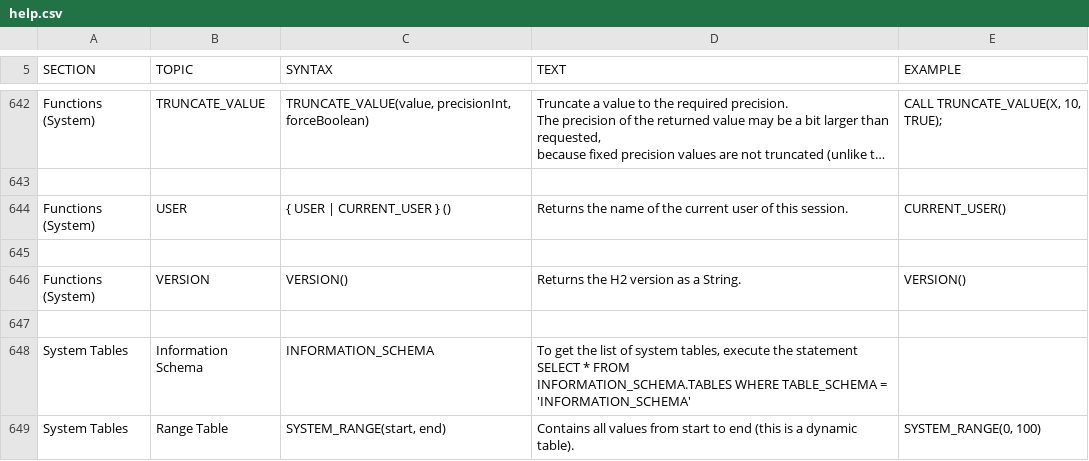
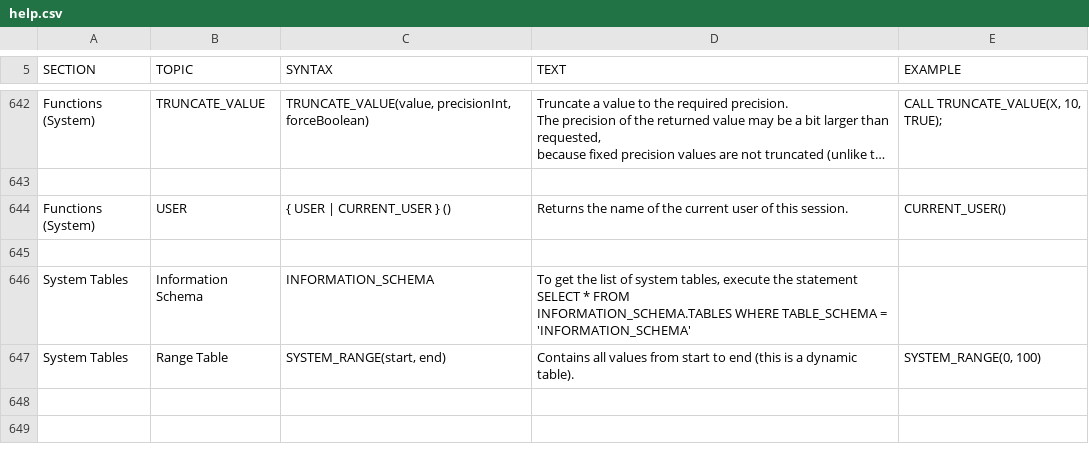
Before and after one commit to svn2github/H2-Mirror, a CSV file: h2/src/docsrc/help/help.csv, drawn as a sheet; only a part is shown, gaps mark what is left out; long unchanged cells end in …; the diff names each change by its address in the sheet, - before the commit and + after, or states it on an @@ line.

Commit message:
Remove support for function "version()" - issue 406 (due to compatibility problems with PostgreSQL)
git-svn-id: http://h2database.googlecode.com/svn/trunk@4567 e6896862-9d19-0410-bfb3-e9fa5d50e656

```diff
--- a/h2/src/docsrc/help/help.csv
+++ b/h2/src/docsrc/help/help.csv
-row 646: Functions (System) | VERSION | VERSION() | Returns the H2 version as a String. | VERSION()
-row 647: (empty)
```
Also changed, not shown: 3 other files.
